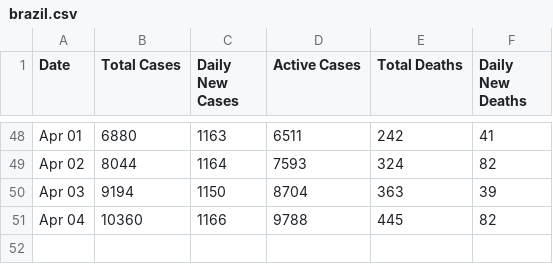
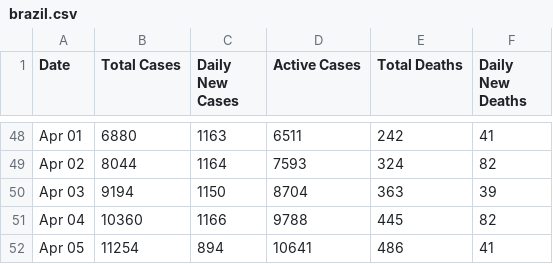
Before and after one commit to ConsultoriaExecutamos/coronavirus, a CSV file: data/countries_time_series/brazil.csv, drawn as a sheet; only a part is shown, gaps mark what is left out.

```diff
--- a/data/countries_time_series/brazil.csv
+++ b/data/countries_time_series/brazil.csv
@@ -51 +51,2 @@ Apr 03,9194,1150,8704,363,39
 Apr 04,10360,1166,9788,445,82
+Apr 05,11254,894,10641,486,41
```
Also changed, not shown: data/countries_time_series/brazil_updated.csv, 2 other files.
